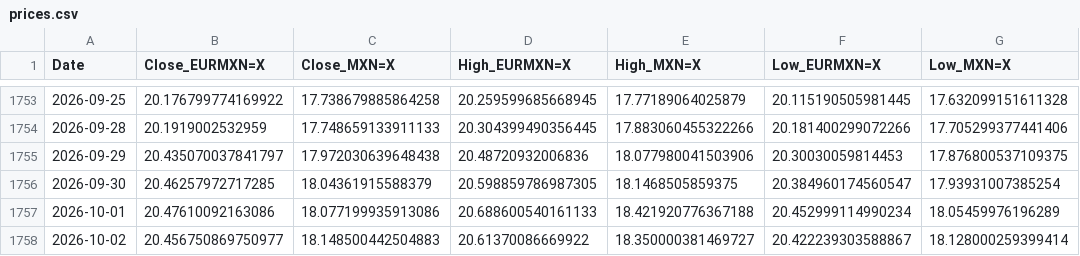
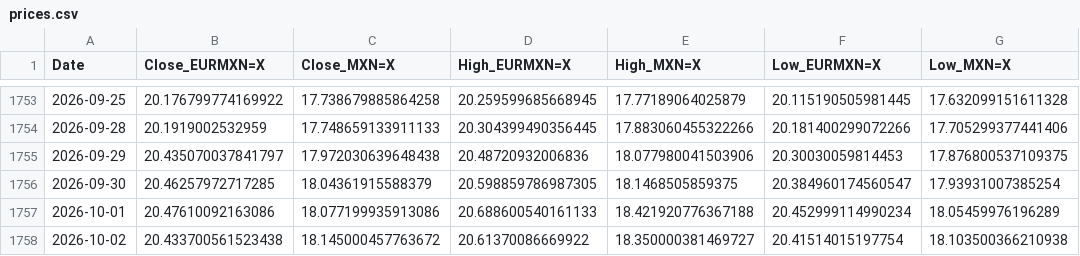
Before and after one commit to davidrmh/github_sandbox, a CSV file: src/output/prices.csv, drawn as a sheet; only a part is shown, gaps mark what is left out; the diff names each change by its address in the sheet, - before the commit and + after, or states it on an @@ line.

```diff
--- a/src/output/prices.csv
+++ b/src/output/prices.csv
-B1758 (Close_EURMXN=X): 20.456750869750977
+B1758 (Close_EURMXN=X): 20.433700561523438
-C1758 (Close_MXN=X): 18.148500442504883
+C1758 (Close_MXN=X): 18.145000457763672
-F1758 (Low_EURMXN=X): 20.422239303588867
+F1758 (Low_EURMXN=X): 20.41514015197754
-G1758 (Low_MXN=X): 18.128000259399414
+G1758 (Low_MXN=X): 18.103500366210938
```
